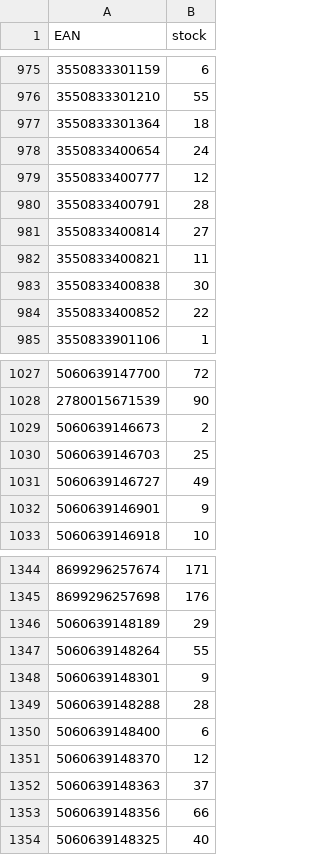
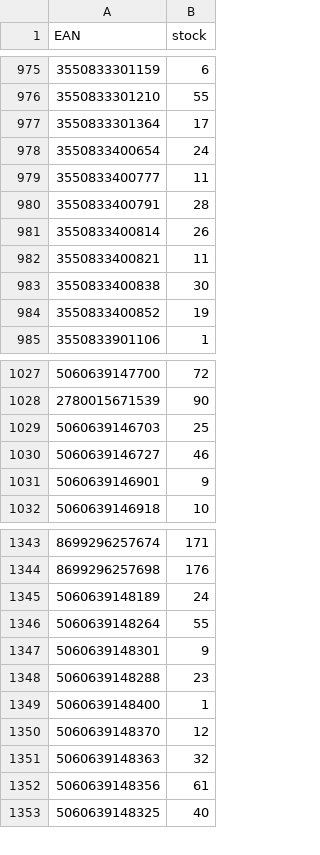
Before and after one commit to mbtylla/pigu, a CSV file: zujastock.csv, drawn as a sheet; only a part is shown, gaps mark what is left out; removed rows and columns are numbered as before the commit, all else as after; the diff covers the shown part only; the diff names each change by its address in the sheet, - before the commit and + after, or states it on an @@ line.

```diff
--- a/zujastock.csv
+++ b/zujastock.csv
-B977 (stock): 18
+B977 (stock): 17
-B979 (stock): 12
+B979 (stock): 11
-B981 (stock): 27
+B981 (stock): 26
-B984 (stock): 22
+B984 (stock): 19
-row 1029: 5060639146673 | 2
-B1030 (stock): 49
+B1030 (stock): 46
-B1345 (stock): 29
+B1345 (stock): 24
-B1348 (stock): 28
+B1348 (stock): 23
-B1349 (stock): 6
+B1349 (stock): 1
-B1351 (stock): 37
+B1351 (stock): 32
-B1352 (stock): 66
+B1352 (stock): 61
```
Also changed, not shown: 1 added row and 20 edited cells elsewhere in this file, 2 other files.
